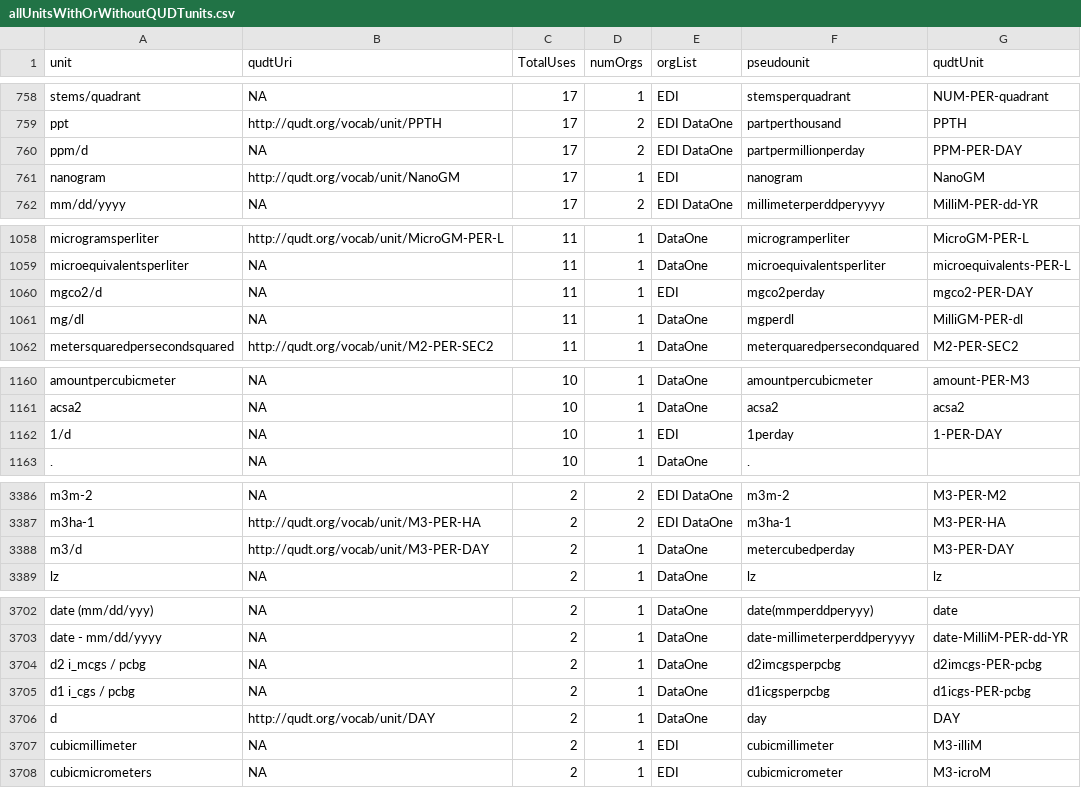
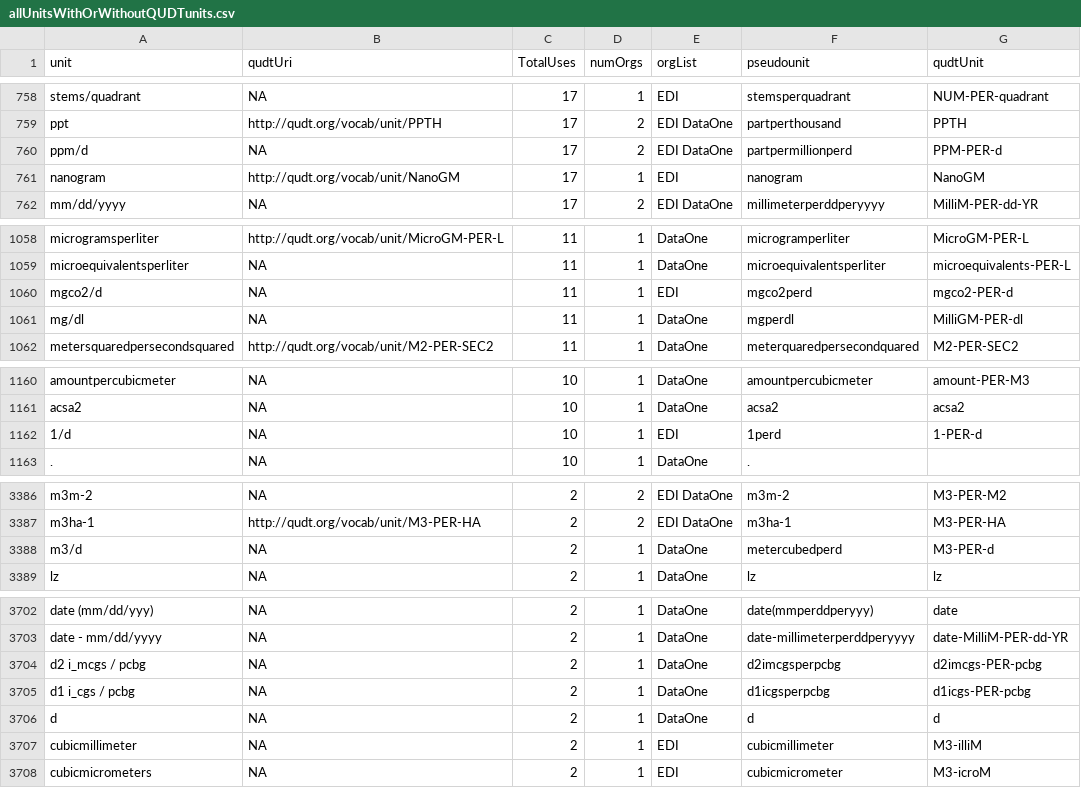
Before and after one commit to EDIorg/Units-WG, a CSV file: RCode_JP/DataFiles4R/allUnitsWithOrWithoutQUDTunits.csv, drawn as a sheet; only a part is shown, gaps mark what is left out; the diff covers the shown part only; the diff names each change by its address in the sheet, - before the commit and + after, or states it on an @@ line.

Commit message:
Some tweaks
Address issues with a small number of units.

```diff
--- a/RCode_JP/DataFiles4R/allUnitsWithOrWithoutQUDTunits.csv
+++ b/RCode_JP/DataFiles4R/allUnitsWithOrWithoutQUDTunits.csv
-F760 (pseudounit): partpermillionperday
+F760 (pseudounit): partpermillionperd
-G760 (qudtUnit): PPM-PER-DAY
+G760 (qudtUnit): PPM-PER-d
-F1060 (pseudounit): mgco2perday
+F1060 (pseudounit): mgco2perd
-G1060 (qudtUnit): mgco2-PER-DAY
+G1060 (qudtUnit): mgco2-PER-d
-F1162 (pseudounit): 1perday
+F1162 (pseudounit): 1perd
-G1162 (qudtUnit): 1-PER-DAY
+G1162 (qudtUnit): 1-PER-d
-B3388 (qudtUri): http://qudt.org/vocab/unit/M3-PER-DAY
+B3388 (qudtUri): NA
-F3388 (pseudounit): metercubedperday
+F3388 (pseudounit): metercubedperd
-G3388 (qudtUnit): M3-PER-DAY
+G3388 (qudtUnit): M3-PER-d
-B3706 (qudtUri): http://qudt.org/vocab/unit/DAY
+B3706 (qudtUri): NA
-F3706 (pseudounit): day
+F3706 (pseudounit): d
-G3706 (qudtUnit): DAY
+G3706 (qudtUnit): d
```
Also changed, not shown: 37 moved rows and 35 edited cells elsewhere in this file, RCode_JP/DataFiles4R/PseudoUnitsAll.csv, RCode_JP/DataFiles4R/UnitswQUDT.csv, 2 other files.
